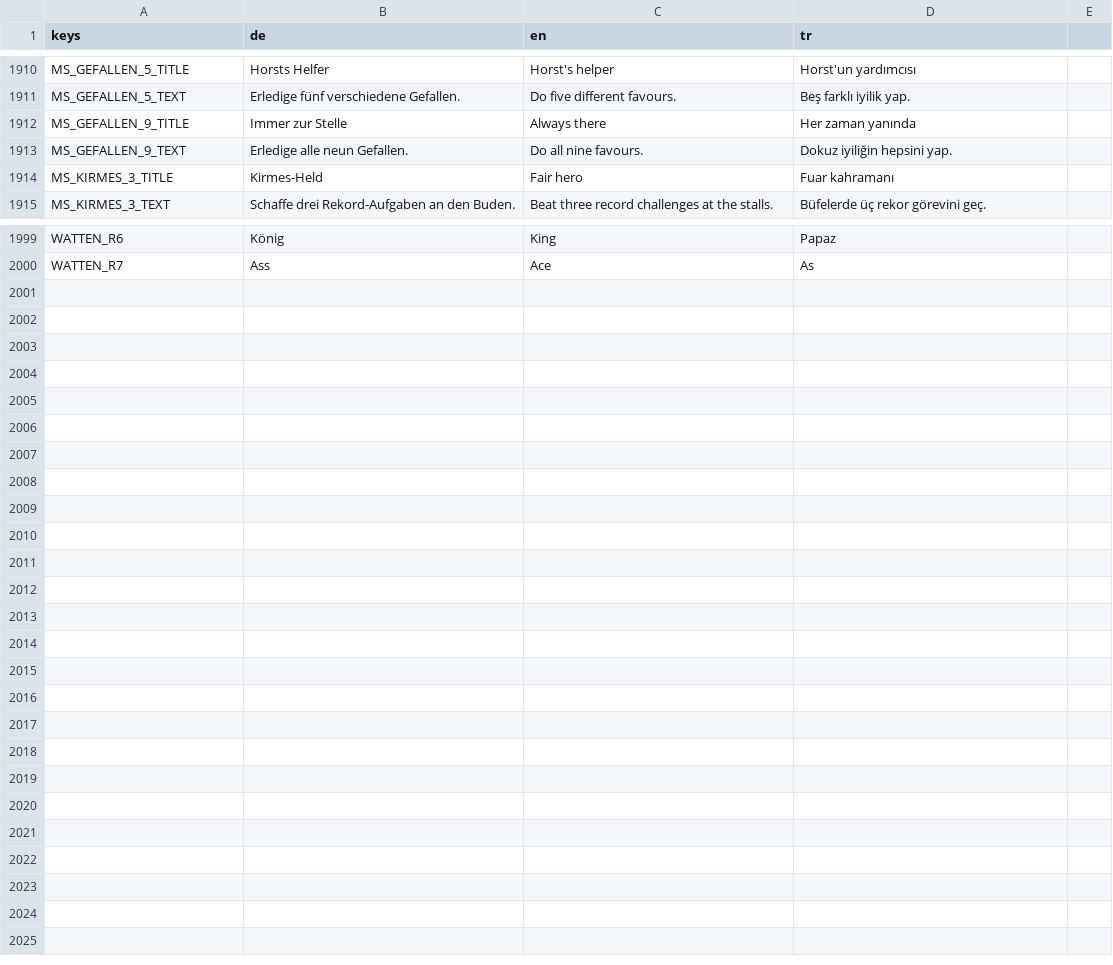
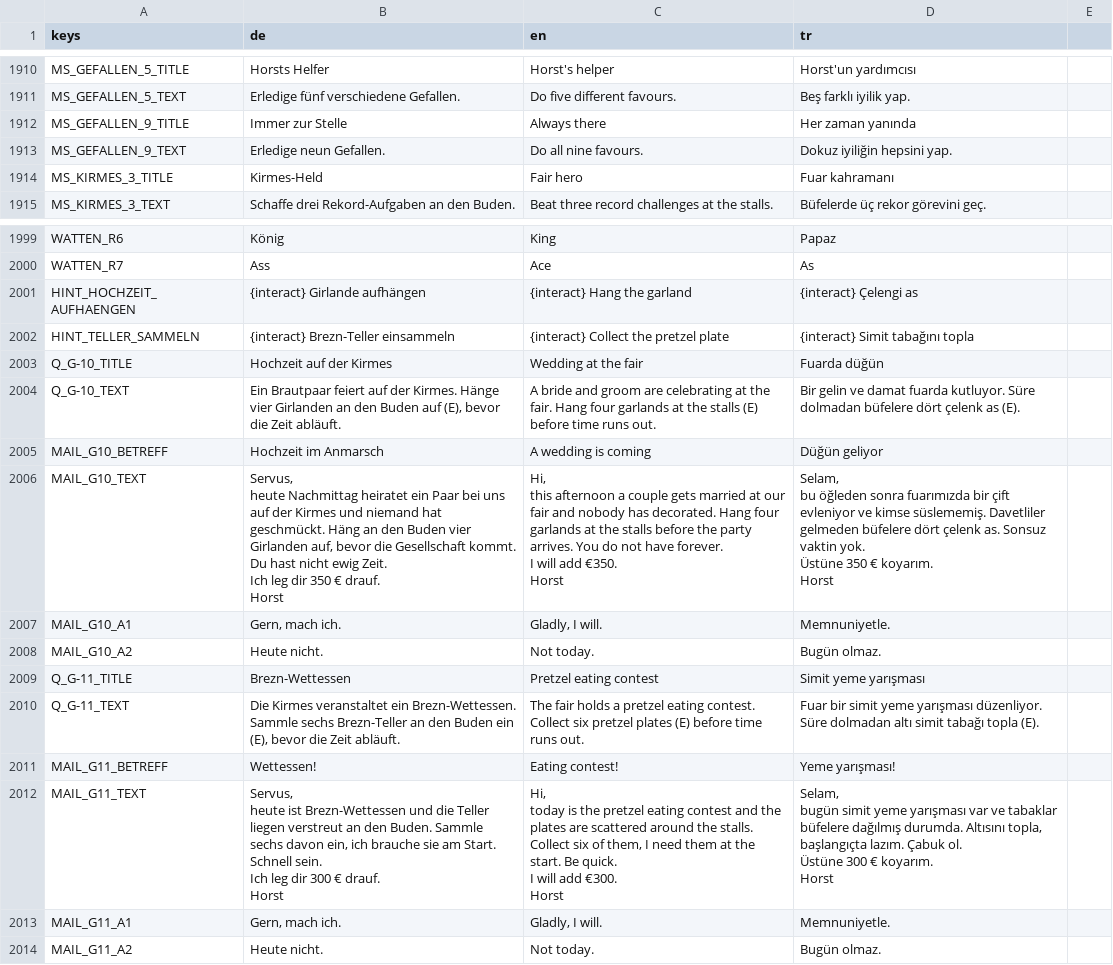
Before and after one commit to sysexperts/oktoberfest, a CSV file: locale/texte.csv, drawn as a sheet; only a part is shown, gaps mark what is left out.

```diff
--- a/locale/texte.csv
+++ b/locale/texte.csv
@@ -2383,3 +2383,3 @@ MS_GEFALLEN_5_TEXT,Erledige fünf verschiedene Gefallen.,Do five different favou
 MS_GEFALLEN_9_TITLE,Immer zur Stelle,Always there,Her zaman yanında
-MS_GEFALLEN_9_TEXT,Erledige alle neun Gefallen.,Do all nine favours.,Dokuz iyiliğin hepsini yap.
+MS_GEFALLEN_9_TEXT,Erledige neun Gefallen.,Do all nine favours.,Dokuz iyiliğin hepsini yap.
 MS_KIRMES_3_TITLE,Kirmes-Held,Fair hero,Fuar kahramanı
@@ -2471 +2471,45 @@ WATTEN_R6,König,King,Papaz
 WATTEN_R7,Ass,Ace,As
+HINT_HOCHZEIT_AUFHAENGEN,{interact} Girlande aufhängen,{interact} Hang the garland,{interact} Çelengi as
+HINT_TELLER_SAMMELN,{interact} Brezn-Teller einsammeln,{interact} Collect the pretzel plate,{interact} Simit tabağını topla
+Q_G-10_TITLE,Hochzeit auf der Kirmes,Wedding at the fair,Fuarda düğün
+Q_G-10_TEXT,"Ein Brautpaar feiert auf der Kirmes. Hänge vier Girlanden an den Buden auf (E), bevor die Zeit abläuft.",A bride and groom are celebrating at the fair. Hang four garlands at the stalls (E) before time runs out.,Bir gelin ve damat fuarda kutluyor. Süre dolmadan büfelere dört çelenk as (E).
+MAIL_G10_BETREFF,Hochzeit im Anmarsch,A wedding is coming,Düğün geliyor
+MAIL_G10_TEXT,"Servus,
+
+heute Nachmittag heiratet ein Paar bei uns auf der Kirmes und niemand hat geschmückt. Häng an den Buden vier Girlanden auf, bevor die Gesellschaft kommt. Du hast nicht ewig Zeit.
+Ich leg dir 350 € drauf.
+
+Horst","Hi,
+
+this afternoon a couple gets married at our fair and nobody has decorated. Hang four garlands at the stalls before the party arrives. You do not have forever.
+I will add €350.
+
+Horst","Selam,
+
+bu öğleden sonra fuarımızda bir çift evleniyor ve kimse süslememiş. Davetliler gelmeden büfelere dört çelenk as. Sonsuz vaktin yok.
+Üstüne 350 € koyarım.
+
+Horst"
+MAIL_G10_A1,"Gern, mach ich.","Gladly, I will.",Memnuniyetle.
+MAIL_G10_A2,Heute nicht.,Not today.,Bugün olmaz.
+Q_G-11_TITLE,Brezn-Wettessen,Pretzel eating contest,Simit yeme yarışması
+Q_G-11_TEXT,"Die Kirmes veranstaltet ein Brezn-Wettessen. Sammle sechs Brezn-Teller an den Buden ein (E), bevor die Zeit abläuft.",The fair holds a pretzel eating contest. Collect six pretzel plates (E) before time runs out.,Fuar bir simit yeme yarışması düzenliyor. Süre dolmadan altı simit tabağı topla (E).
+MAIL_G11_BETREFF,Wettessen!,Eating contest!,Yeme yarışması!
+MAIL_G11_TEXT,"Servus,
+
+heute ist Brezn-Wettessen und die Teller liegen verstreut an den Buden. Sammle sechs davon ein, ich brauche sie am Start. Schnell sein.
+Ich leg dir 300 € drauf.
+
+Horst","Hi,
+
+today is the pretzel eating contest and the plates are scattered around the stalls. Collect six of them, I need them at the start. Be quick.
+I will add €300.
+
+Horst","Selam,
+
+bugün simit yeme yarışması var ve tabaklar büfelere dağılmış durumda. Altısını topla, başlangıçta lazım. Çabuk ol.
+Üstüne 300 € koyarım.
+
+Horst"
+MAIL_G11_A1,"Gern, mach ich.","Gladly, I will.",Memnuniyetle.
+MAIL_G11_A2,Heute nicht.,Not today.,Bugün olmaz.
```
Also changed, not shown: 15 other files.
